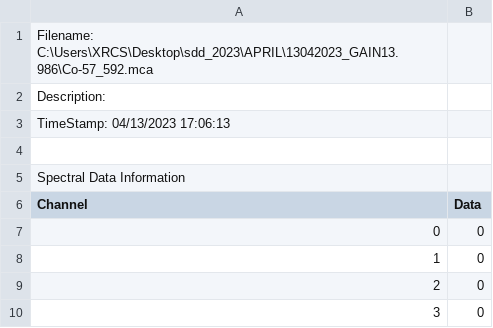
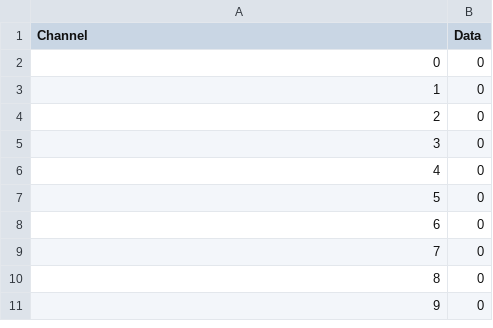
Before and after one commit to SatyamPW/DEMO, a CSV file: Co-57.csv, drawn as a sheet; only a part is shown; the shorter side is filled out with more unchanged rows.

Commit message:
Update Co-57.csv

```diff
--- a/Co-57.csv
+++ b/Co-57.csv
@@ -1,6 +1 @@
-Filename:  C:\Users\XRCS\Desktop\sdd_2023\APRIL\13042023_GAIN13.986\Co-57_592.mca,
-Description:  ,
-TimeStamp:  04/13/2023 17:06:13,
-,
-Spectral Data Information,
 Channel,Data
```
